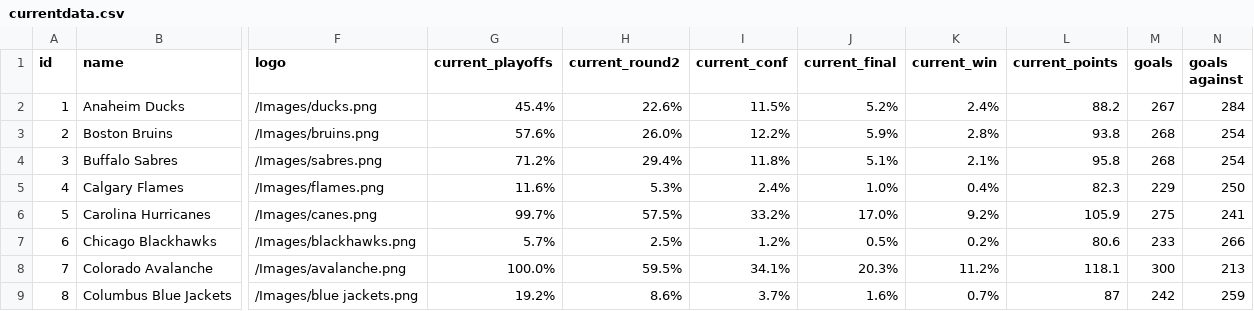
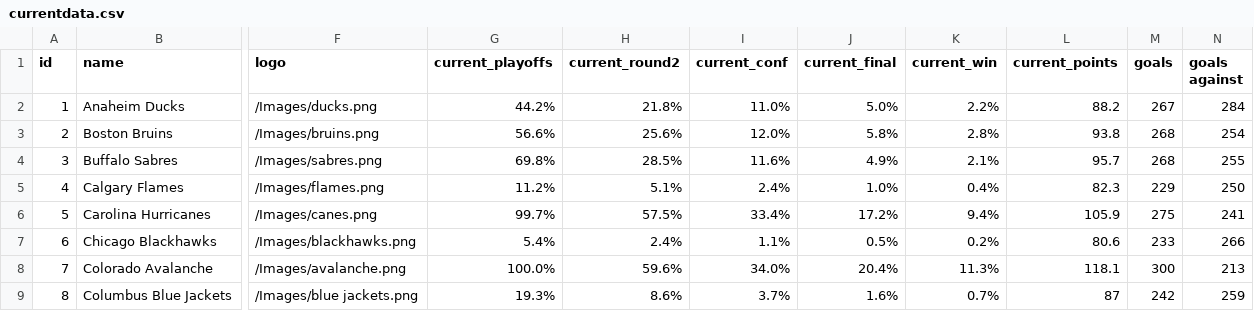
Before and after one commit to stevenpfaff/NHL-Projections-React, a CSV file: public/currentdata.csv, drawn as a sheet; only a part is shown, gaps mark what is left out; the diff covers the shown part only; the diff names each change by its address in the sheet, - before the commit and + after, or states it on an @@ line.

Commit message:
1/28

```diff
--- a/public/currentdata.csv
+++ b/public/currentdata.csv
-G2 (current_playoffs): 45.4%
+G2 (current_playoffs): 44.2%
-H2 (current_round2): 22.6%
+H2 (current_round2): 21.8%
-I2 (current_conf): 11.5%
+I2 (current_conf): 11.0%
-J2 (current_final): 5.2%
+J2 (current_final): 5.0%
-K2 (current_win): 2.4%
+K2 (current_win): 2.2%
-G3 (current_playoffs): 57.6%
+G3 (current_playoffs): 56.6%
-H3 (current_round2): 26.0%
+H3 (current_round2): 25.6%
-I3 (current_conf): 12.2%
+I3 (current_conf): 12.0%
-J3 (current_final): 5.9%
+J3 (current_final): 5.8%
-G4 (current_playoffs): 71.2%
+G4 (current_playoffs): 69.8%
-H4 (current_round2): 29.4%
+H4 (current_round2): 28.5%
-I4 (current_conf): 11.8%
+I4 (current_conf): 11.6%
-J4 (current_final): 5.1%
+J4 (current_final): 4.9%
-L4 (current_points): 95.8
+L4 (current_points): 95.7
-N4 (goals against): 254
+N4 (goals against): 255
-G5 (current_playoffs): 11.6%
+G5 (current_playoffs): 11.2%
-H5 (current_round2): 5.3%
+H5 (current_round2): 5.1%
-I6 (current_conf): 33.2%
+I6 (current_conf): 33.4%
-J6 (current_final): 17.0%
+J6 (current_final): 17.2%
-K6 (current_win): 9.2%
+K6 (current_win): 9.4%
-G7 (current_playoffs): 5.7%
+G7 (current_playoffs): 5.4%
-H7 (current_round2): 2.5%
+H7 (current_round2): 2.4%
-I7 (current_conf): 1.2%
+I7 (current_conf): 1.1%
-H8 (current_round2): 59.5%
+H8 (current_round2): 59.6%
-I8 (current_conf): 34.1%
+I8 (current_conf): 34.0%
-J8 (current_final): 20.3%
+J8 (current_final): 20.4%
-K8 (current_win): 11.2%
+K8 (current_win): 11.3%
-G9 (current_playoffs): 19.2%
+G9 (current_playoffs): 19.3%
```
Also changed, not shown: 103 edited cells elsewhere in this file.
